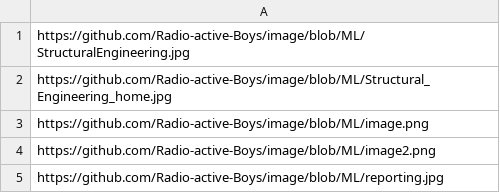
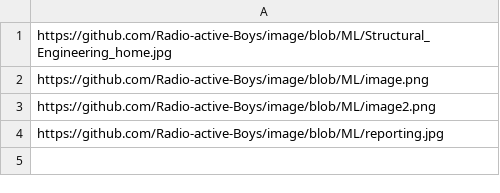
Before and after one commit to Radio-active-Boys/image, a CSV file: image.csv, drawn as a sheet.

Commit message:
Update image.csv

```diff
--- a/image.csv
+++ b/image.csv
@@ -1,2 +1 @@
-https://github.com/Radio-active-Boys/image/blob/ML/StructuralEngineering.jpg
 https://github.com/Radio-active-Boys/image/blob/ML/Structural_Engineering_home.jpg
```
